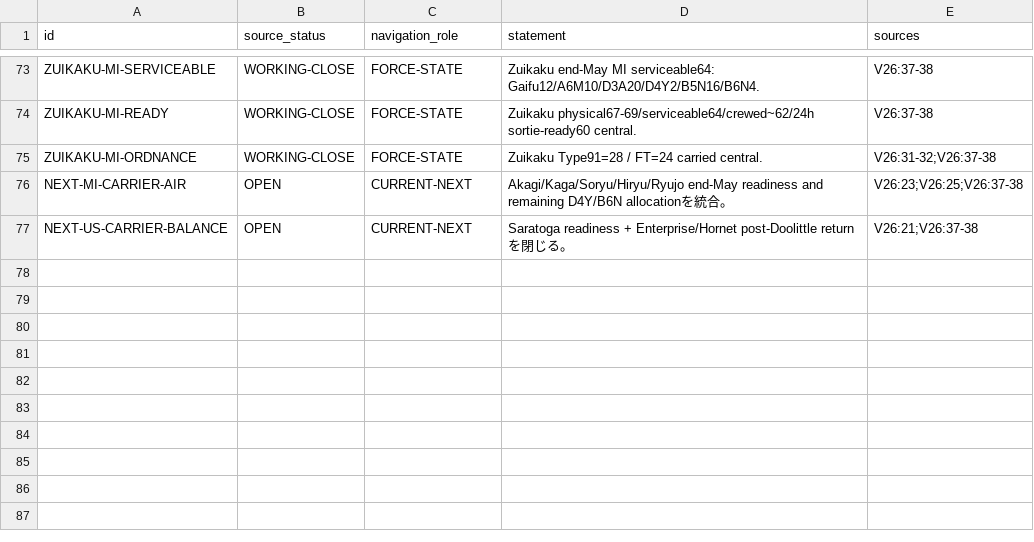
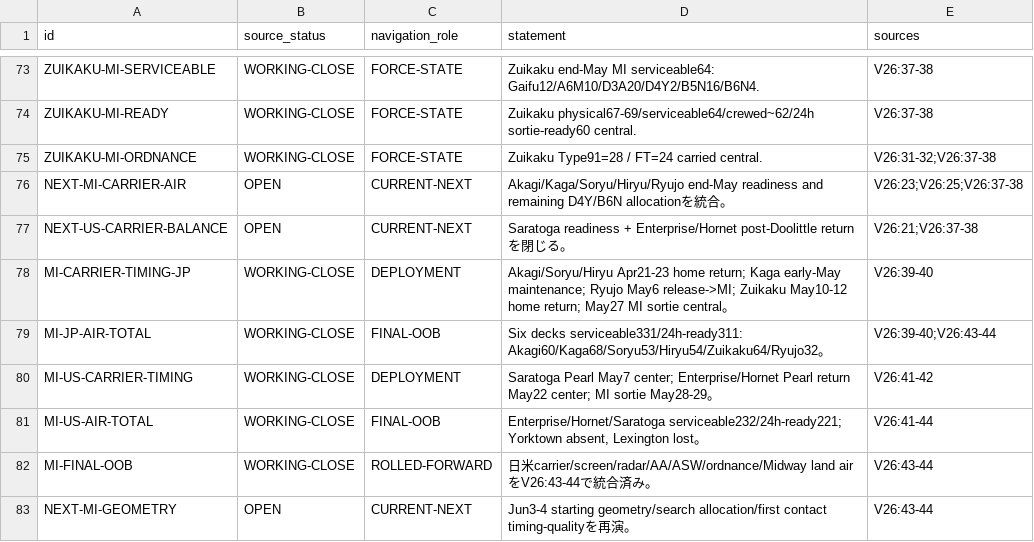
Before and after one commit to fe-ball/alternate-history-hub, a TSV file: scenarios/asai/current/active/01-DECISION-REGISTER.tsv, drawn as a sheet; only a part is shown, gaps mark what is left out.

Commit message:
asai: roll carrier timing and final OOB into active register

```diff
--- a/scenarios/asai/current/active/01-DECISION-REGISTER.tsv
+++ b/scenarios/asai/current/active/01-DECISION-REGISTER.tsv
@@ -77 +77,7 @@ NEXT-MI-CARRIER-AIR	OPEN	CURRENT-NEXT	Akagi/Kaga/Soryu/Hiryu/Ryujo end-May readi
 NEXT-US-CARRIER-BALANCE	OPEN	CURRENT-NEXT	Saratoga readiness + Enterprise/Hornet post-Doolittle returnを閉じる。	V26:21;V26:37-38
+MI-CARRIER-TIMING-JP	WORKING-CLOSE	DEPLOYMENT	Akagi/Soryu/Hiryu Apr21-23 home return; Kaga early-May maintenance; Ryujo May6 release->MI; Zuikaku May10-12 home return; May27 MI sortie central。	V26:39-40
+MI-JP-AIR-TOTAL	WORKING-CLOSE	FINAL-OOB	Six decks serviceable331/24h-ready311: Akagi60/Kaga68/Soryu53/Hiryu54/Zuikaku64/Ryujo32。	V26:39-40;V26:43-44
+MI-US-CARRIER-TIMING	WORKING-CLOSE	DEPLOYMENT	Saratoga Pearl May7 center; Enterprise/Hornet Pearl return May22 center; MI sortie May28-29。	V26:41-42
+MI-US-AIR-TOTAL	WORKING-CLOSE	FINAL-OOB	Enterprise/Hornet/Saratoga serviceable232/24h-ready221; Yorktown absent, Lexington lost。	V26:41-44
+MI-FINAL-OOB	WORKING-CLOSE	ROLLED-FORWARD	日米carrier/screen/radar/AA/ASW/ordnance/Midway land airをV26:43-44で統合済み。	V26:43-44
+NEXT-MI-GEOMETRY	OPEN	CURRENT-NEXT	Jun3-4 starting geometry/search allocation/first contact timing-qualityを再演。	V26:43-44
```
